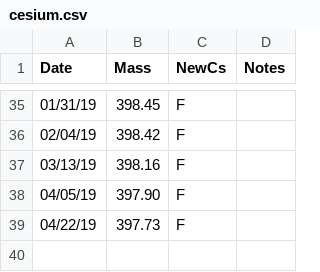
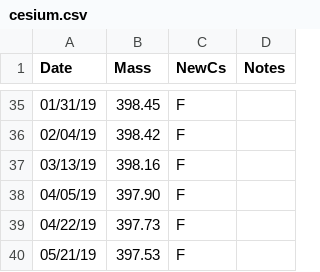
Before and after one commit to blongworth/cesiumUse, a CSV file: cesium.csv, drawn as a sheet; only a part is shown, gaps mark what is left out.

Commit message:
update cesium data

```diff
--- a/cesium.csv
+++ b/cesium.csv
@@ -39 +39,2 @@ Date,Mass,NewCs,Notes
 04/22/19,397.73,F
+05/21/19,397.53,F
```
